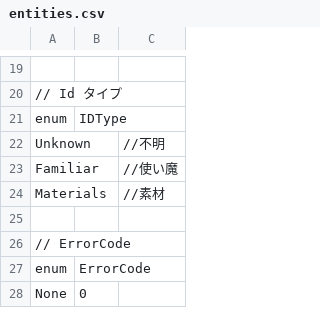
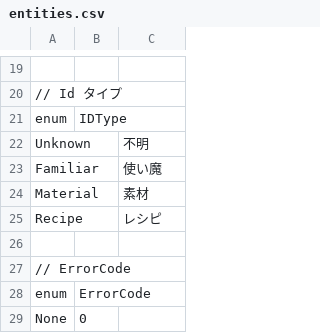
Before and after one commit to kou-yeung/Contrib.Gate, a CSV file: tools/EntitiesGen/entities.csv, drawn as a sheet; only a part is shown, gaps mark what is left out; removed rows and columns are numbered as before the commit, all else as after; the diff names each change by its address in the sheet, - before the commit and + after, or states it on an @@ line.

```diff
--- a/tools/EntitiesGen/entities.csv
+++ b/tools/EntitiesGen/entities.csv
-C22: //不明
+C22: 不明
-C23: //使い魔
+C23: 使い魔
-row 24: Materials |  | //素材
+row 24: Material |  | 素材
+row 25: Recipe |  | レシピ
```
Also changed, not shown: 18 other files.
